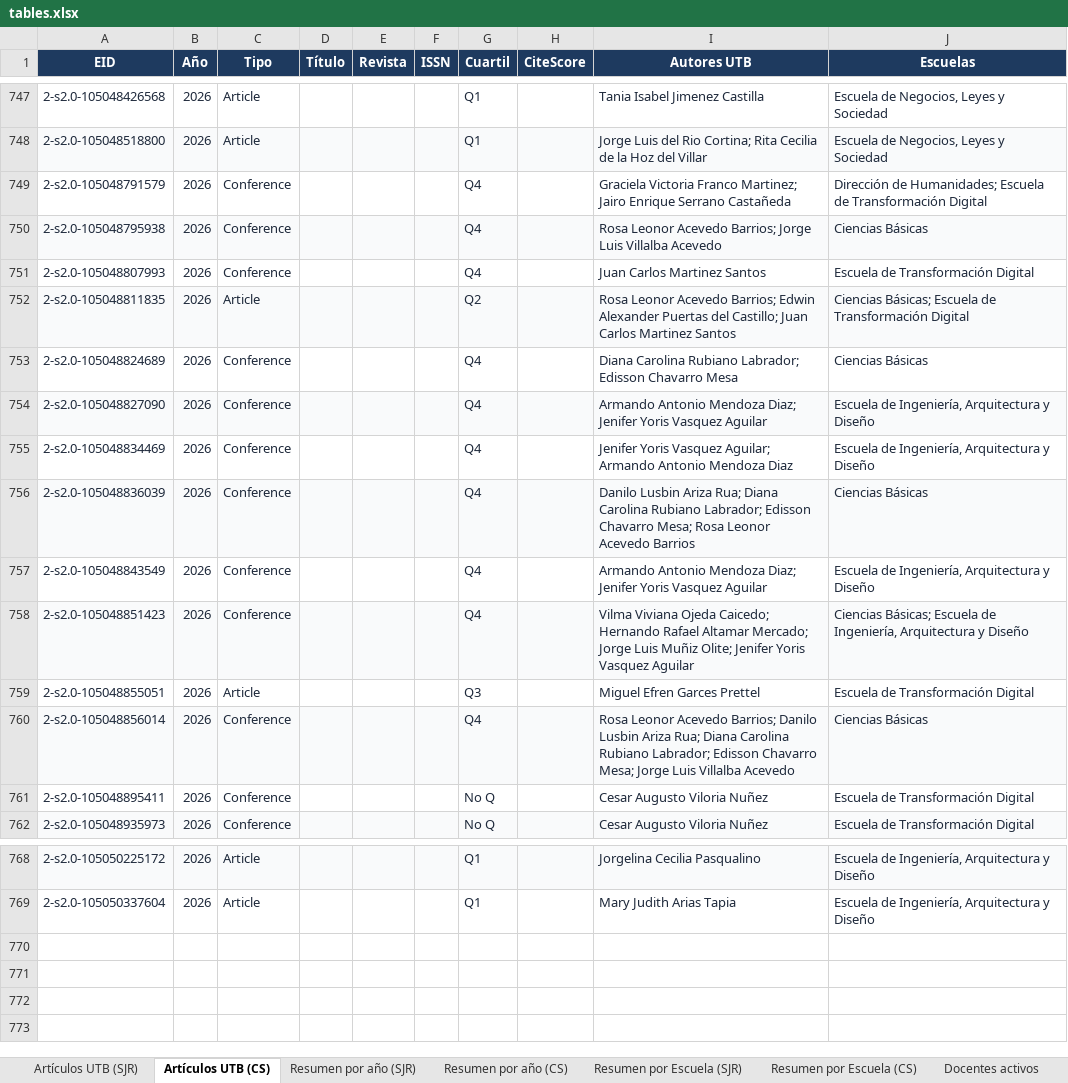
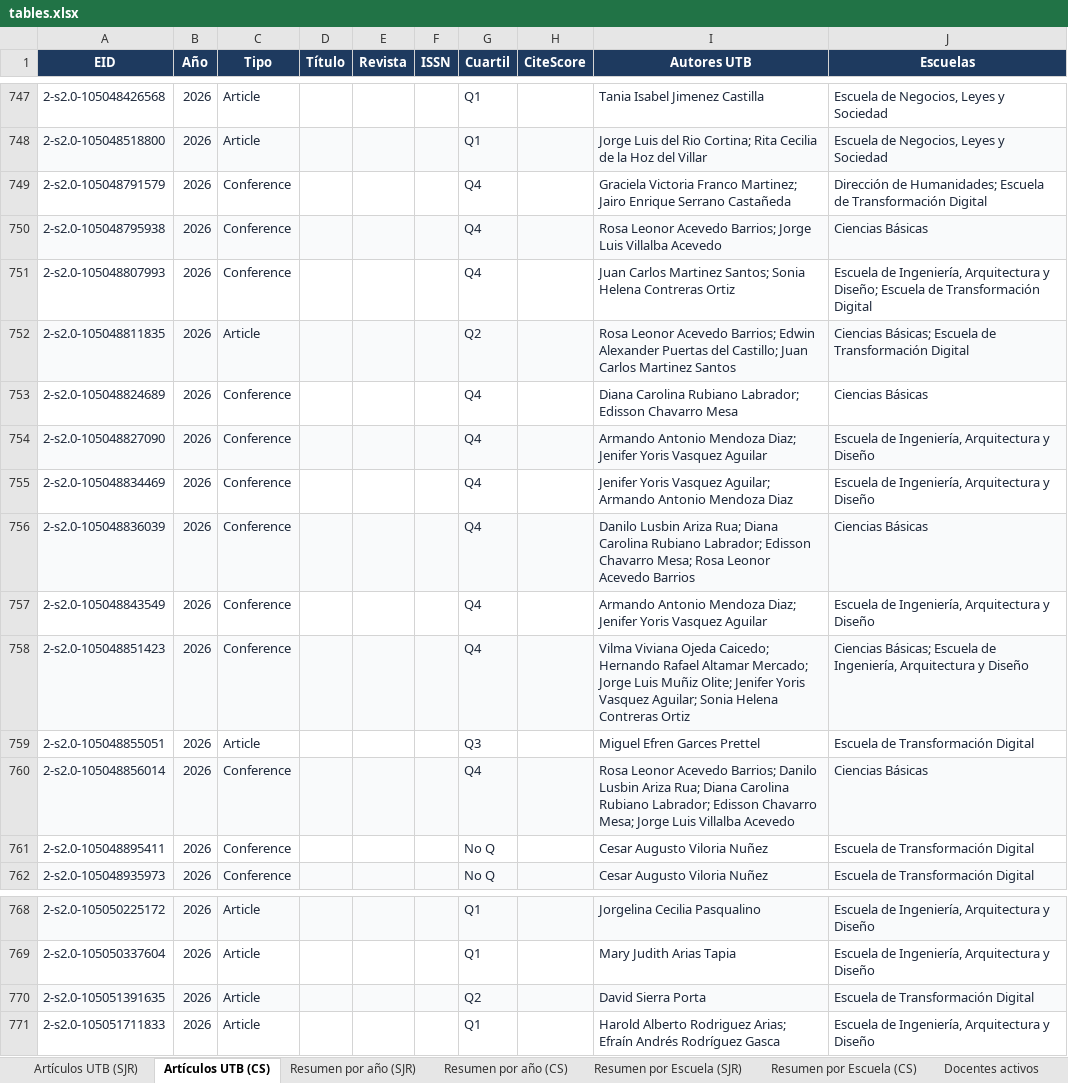
Before and after one commit to sierraporta/Scopus-Metrics-UTB, an Excel workbook: tables.xlsx, sheet Artículos UTB (CS), drawn as a sheet; only a part is shown, gaps mark what is left out; values as stored, in another font and other column widths than the file's, no borders; the diff names each change by its address in the sheet, - before the commit and + after, or states it on an @@ line.

```diff
--- a/tables.xlsx (sheet Artículos UTB (CS))
+++ b/tables.xlsx (sheet Artículos UTB (CS))
-I751 (Autores UTB): Juan Carlos Martinez Santos
+I751 (Autores UTB): Juan Carlos Martinez Santos; Sonia Helena Contreras Ortiz
-J751 (Escuelas): Escuela de Transformación Digital
+J751 (Escuelas): Escuela de Ingeniería, Arquitectura y Diseño; Escuela de Transformación Digital
-I758 (Autores UTB): …Yoris Vasquez Aguilar
+I758 (Autores UTB): …Yoris Vasquez Aguilar; Sonia Helena Contreras Ortiz
+row 770: 2-s2.0-105051391635 | 2026 | Article |  |  |  | Q2 |  | David Sierra Porta | Escuela de Transformación Digital
+row 771: 2-s2.0-105051711833 | 2026 | Article |  |  |  | Q1 |  | Harold Alberto Rodriguez Arias; Efraín Andrés Rodríguez Gasca | Escuela de Ingeniería, Arquitectura y Diseño
```
Also changed, not shown: sheet Docentes activos, sheet Artículos UTB (SJR), sheet Resumen por Escuela (CS), sheet Resumen por Escuela (SJR), sheet Resumen por año (CS), sheet Resumen por año (SJR), autores_pivot_cuartiles.xlsx, 1 other file.
